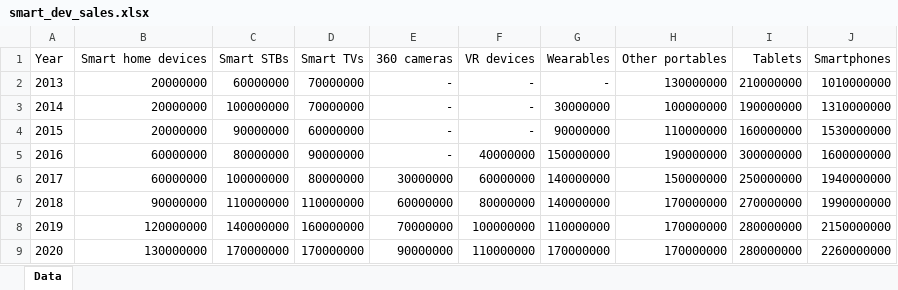
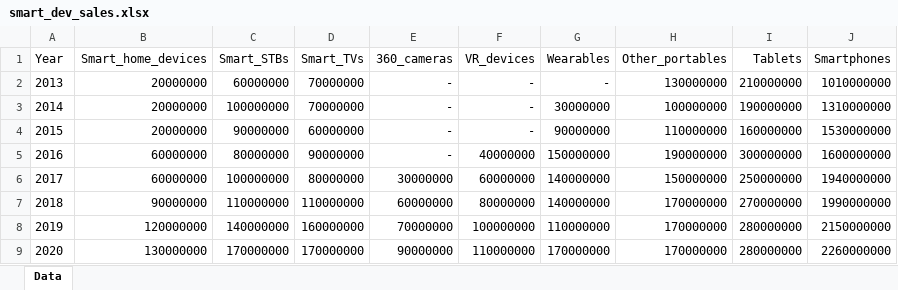
Before and after one commit to jchaconm/UNIPD_BEFD_Lithium, an Excel workbook: smart_dev_sales.xlsx, sheet Data, drawn as a sheet; values as stored, in another font and other column widths than the file's, no borders; the diff names each change by its address in the sheet, - before the commit and + after, or states it on an @@ line.

```diff
--- a/smart_dev_sales.xlsx (sheet Data)
+++ b/smart_dev_sales.xlsx (sheet Data)
-B1: Smart home devices
+B1: Smart_home_devices
-C1: Smart STBs
+C1: Smart_STBs
-D1: Smart TVs
+D1: Smart_TVs
-E1: 360 cameras
+E1: 360_cameras
-F1: VR devices
+F1: VR_devices
-H1: Other portables
+H1: Other_portables
```
Also changed, not shown: fast_chargers.xlsx, fast_slow_chargers_2022.xlsx, 2 other files.
